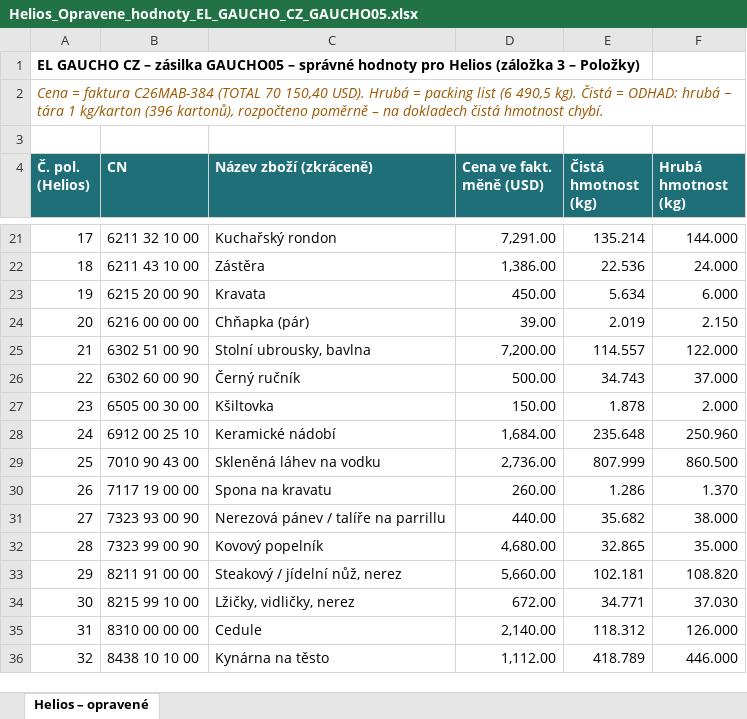
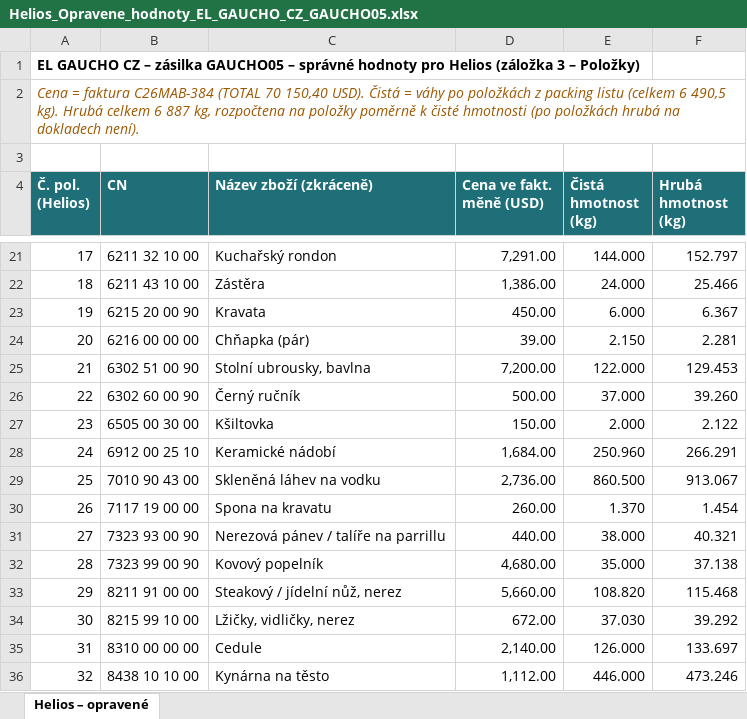
Before and after one commit to Kseni-ia/customs, an Excel workbook: output/Helios_Opravene_hodnoty_EL_GAUCHO_CZ_GAUCHO05.xlsx, sheet Helios – opravené, drawn as a sheet; only a part is shown, gaps mark what is left out; values as stored, in another font and other column widths than the file's, no borders; the diff covers the shown part only; the diff names each change by its address in the sheet, - before the commit and + after, or states it on an @@ line.

```diff
--- a/output/Helios_Opravene_hodnoty_EL_GAUCHO_CZ_GAUCHO05.xlsx (sheet Helios – opravené)
+++ b/output/Helios_Opravene_hodnoty_EL_GAUCHO_CZ_GAUCHO05.xlsx (sheet Helios – opravené)
-A2 (Č. pol. (Helios)): …150,40 USD). Hrubá = packing list (6 490,5 kg). Čistá = ODHAD: hrubá − tára 1 kg/karton (396 kartonů), rozpočteno poměrně – na dokladech čistá hmotnost chybí.
+A2 (Č. pol. (Helios)): …150,40 USD). Čistá = váhy po položkách z packing listu (celkem 6 490,5 kg). Hrubá celkem 6 887 kg, rozpočtena na položky poměrně k čisté hmotnosti (po položkách hrubá na dokladech není).
-E21 (Čistá hmotnost (kg)): 135.214
+E21 (Čistá hmotnost (kg)): 144.000
-F21 (Hrubá hmotnost (kg)): 144.000
+F21 (Hrubá hmotnost (kg)): 152.797
-E22 (Čistá hmotnost (kg)): 22.536
+E22 (Čistá hmotnost (kg)): 24.000
-F22 (Hrubá hmotnost (kg)): 24.000
+F22 (Hrubá hmotnost (kg)): 25.466
-E23 (Čistá hmotnost (kg)): 5.634
+E23 (Čistá hmotnost (kg)): 6.000
-F23 (Hrubá hmotnost (kg)): 6.000
+F23 (Hrubá hmotnost (kg)): 6.367
-E24 (Čistá hmotnost (kg)): 2.019
+E24 (Čistá hmotnost (kg)): 2.150
-F24 (Hrubá hmotnost (kg)): 2.150
+F24 (Hrubá hmotnost (kg)): 2.281
-E25 (Čistá hmotnost (kg)): 114.557
+E25 (Čistá hmotnost (kg)): 122.000
-F25 (Hrubá hmotnost (kg)): 122.000
+F25 (Hrubá hmotnost (kg)): 129.453
-E26 (Čistá hmotnost (kg)): 34.743
+E26 (Čistá hmotnost (kg)): 37.000
-F26 (Hrubá hmotnost (kg)): 37.000
+F26 (Hrubá hmotnost (kg)): 39.260
-E27 (Čistá hmotnost (kg)): 1.878
+E27 (Čistá hmotnost (kg)): 2.000
-F27 (Hrubá hmotnost (kg)): 2.000
+F27 (Hrubá hmotnost (kg)): 2.122
-E28 (Čistá hmotnost (kg)): 235.648
+E28 (Čistá hmotnost (kg)): 250.960
-F28 (Hrubá hmotnost (kg)): 250.960
+F28 (Hrubá hmotnost (kg)): 266.291
-E29 (Čistá hmotnost (kg)): 807.999
+E29 (Čistá hmotnost (kg)): 860.500
-F29 (Hrubá hmotnost (kg)): 860.500
+F29 (Hrubá hmotnost (kg)): 913.067
-E30 (Čistá hmotnost (kg)): 1.286
+E30 (Čistá hmotnost (kg)): 1.370
-F30 (Hrubá hmotnost (kg)): 1.370
+F30 (Hrubá hmotnost (kg)): 1.454
-E31 (Čistá hmotnost (kg)): 35.682
+E31 (Čistá hmotnost (kg)): 38.000
-F31 (Hrubá hmotnost (kg)): 38.000
+F31 (Hrubá hmotnost (kg)): 40.321
-E32 (Čistá hmotnost (kg)): 32.865
+E32 (Čistá hmotnost (kg)): 35.000
-F32 (Hrubá hmotnost (kg)): 35.000
+F32 (Hrubá hmotnost (kg)): 37.138
-E33 (Čistá hmotnost (kg)): 102.181
+E33 (Čistá hmotnost (kg)): 108.820
-F33 (Hrubá hmotnost (kg)): 108.820
+F33 (Hrubá hmotnost (kg)): 115.468
-E34 (Čistá hmotnost (kg)): 34.771
+E34 (Čistá hmotnost (kg)): 37.030
-F34 (Hrubá hmotnost (kg)): 37.030
+F34 (Hrubá hmotnost (kg)): 39.292
-E35 (Čistá hmotnost (kg)): 118.312
+E35 (Čistá hmotnost (kg)): 126.000
-F35 (Hrubá hmotnost (kg)): 126.000
+F35 (Hrubá hmotnost (kg)): 133.697
-E36 (Čistá hmotnost (kg)): 418.789
+E36 (Čistá hmotnost (kg)): 446.000
-F36 (Hrubá hmotnost (kg)): 446.000
+F36 (Hrubá hmotnost (kg)): 473.246
```
Also changed, not shown: 42 edited cells elsewhere in this sheet.
